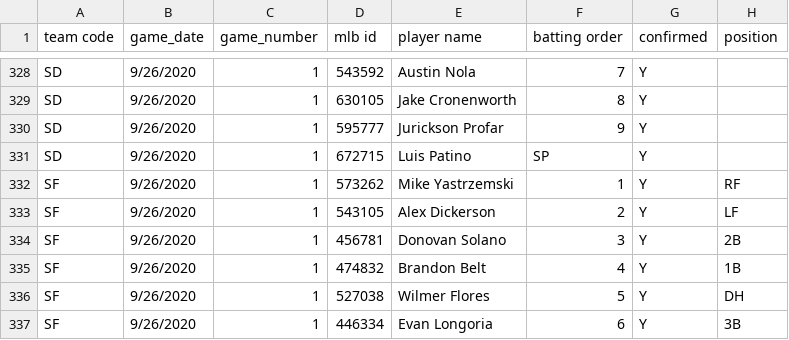
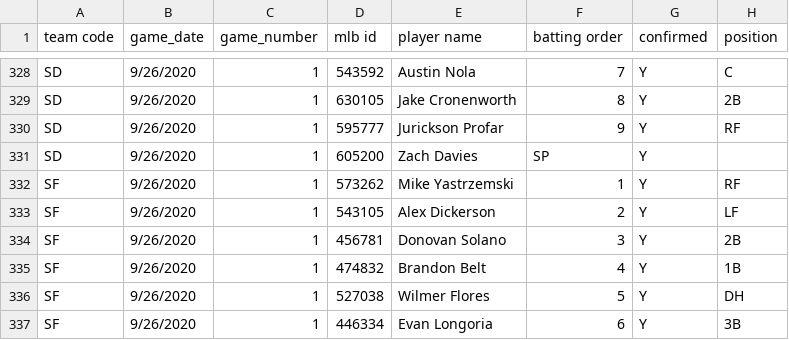
Before and after one commit to justinmof/MLBSheets-CSV-Files, a CSV file: BM-Lineup-Data.csv, drawn as a sheet; only a part is shown, gaps mark what is left out; the diff covers the shown part only; the diff names each change by its address in the sheet, - before the commit and + after, or states it on an @@ line.

```diff
--- a/BM-Lineup-Data.csv
+++ b/BM-Lineup-Data.csv
-H328 (position): (empty)
+H328 (position): C
-H329 (position): (empty)
+H329 (position): 2B
-H330 (position): (empty)
+H330 (position): RF
-D331 (mlb id): 672715
+D331 (mlb id): 605200
-E331 (player name): Luis Patino
+E331 (player name): Zach Davies
```
Also changed, not shown: 41 edited cells elsewhere in this file, BM-Lineup-Data1.csv.
